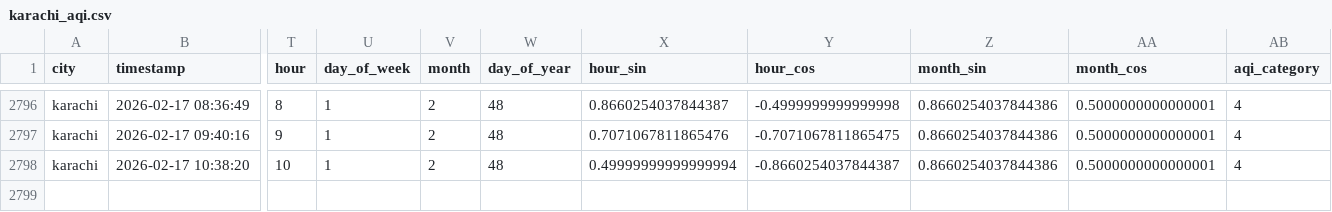
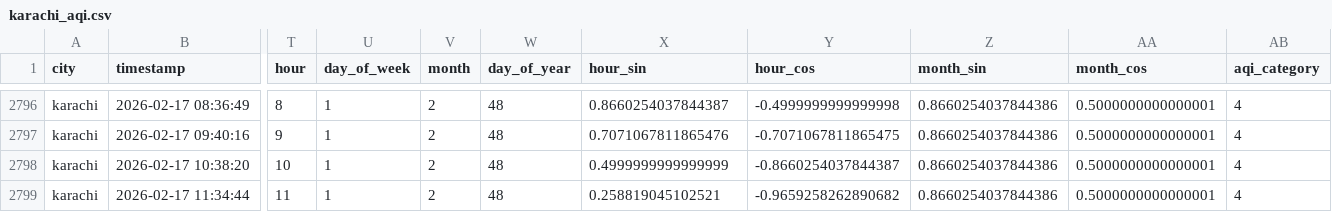
Before and after one commit to Kumkum-Wadhwani/aqi-karachi-predictor, a CSV file: feature_store/features/karachi_aqi.csv, drawn as a sheet; only a part is shown, gaps mark what is left out; rows hold the shown columns only; the diff names each change by its address in the sheet, - before the commit and + after, or states it on an @@ line.

```diff
--- a/feature_store/features/karachi_aqi.csv
+++ b/feature_store/features/karachi_aqi.csv
-X2798 (hour_sin): 0.49999999999999994
+X2798 (hour_sin): 0.4999999999999999
+row 2799: karachi | 2026-02-17 11:34:44 | 11 | 1 | 2 | 48 | 0.258819045102521 | -0.9659258262890682 | 0.8660254037844386 | 0.5000000000000001 | 4
```
